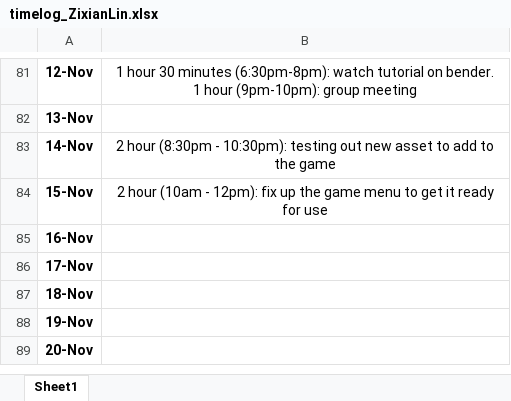
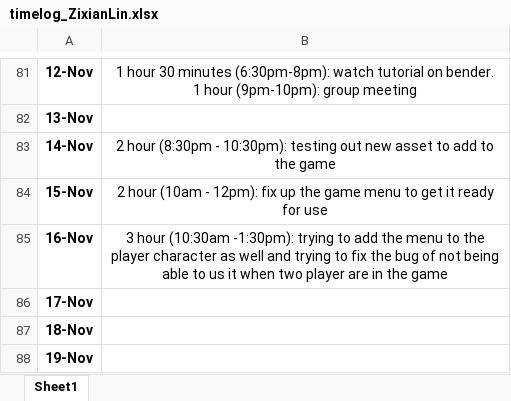
Before and after one commit to Kazuto1120/chocohippo, an Excel workbook: timelog_ZixianLin.xlsx, sheet Sheet1, drawn as a sheet; only a part is shown, gaps mark what is left out; the shorter side is filled out with more unchanged rows; values as stored, in another font and other column widths than the file's, no borders; the diff names each change by its address in the sheet, - before the commit and + after, or states it on an @@ line.

Commit message:
update time log

```diff
--- a/timelog_ZixianLin.xlsx (sheet Sheet1)
+++ b/timelog_ZixianLin.xlsx (sheet Sheet1)
-B85: (empty)
+B85: 3 hour (10:30am -1:30pm): trying to add the menu to the player character as well and trying to fix the bug of not being able to us it when two player are in the game
```
